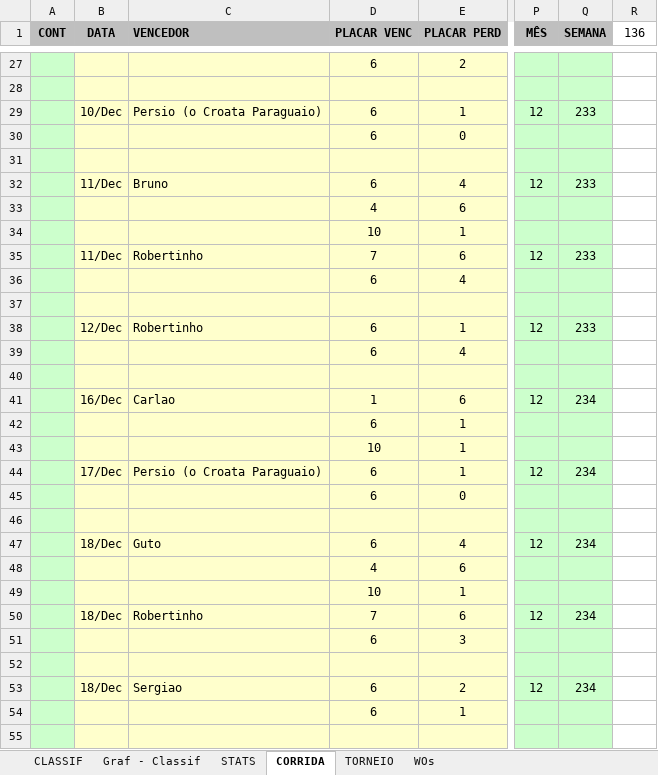
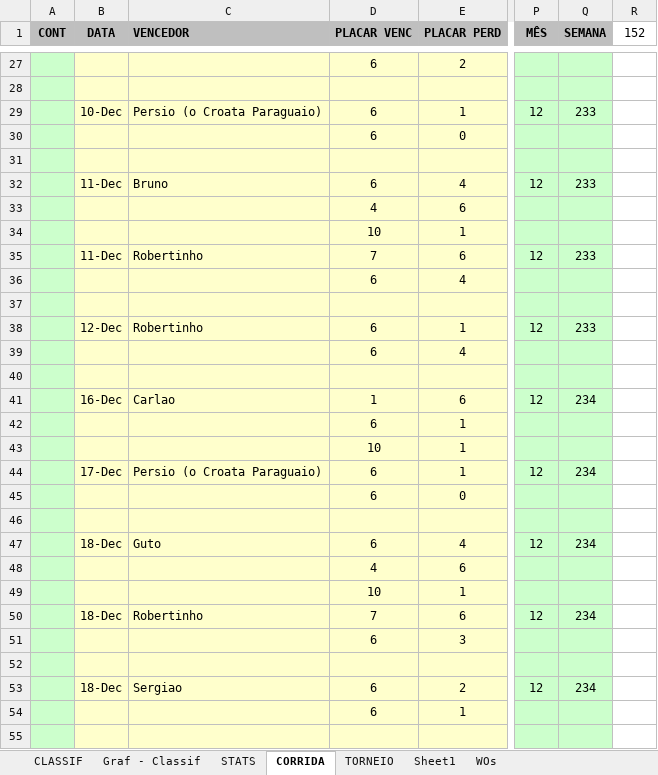
Before and after one commit to juanper/ATPerebas, an Excel workbook: 2022/semestre_1/ATPerebas - 1S22.xlsx, sheet CORRIDA, drawn as a sheet; only a part is shown, gaps mark what is left out; values as stored, in another font and other column widths than the file's, no borders; charts and pictures not drawn; the diff covers the shown part only; the diff names each change by its address in the sheet, - before the commit and + after, or states it on an @@ line.

```diff
--- a/2022/semestre_1/ATPerebas - 1S22.xlsx (sheet CORRIDA)
+++ b/2022/semestre_1/ATPerebas - 1S22.xlsx (sheet CORRIDA)
@@ sheet tab unhidden: Sheet1 @@
-R1: 136
+R1: 152
-B29 (DATA): 10/Dec
+B29 (DATA): 10-Dec
-B32 (DATA): 11/Dec
+B32 (DATA): 11-Dec
-B35 (DATA): 11/Dec
+B35 (DATA): 11-Dec
-B38 (DATA): 12/Dec
+B38 (DATA): 12-Dec
-B41 (DATA): 16/Dec
+B41 (DATA): 16-Dec
-B44 (DATA): 17/Dec
+B44 (DATA): 17-Dec
-B47 (DATA): 18/Dec
+B47 (DATA): 18-Dec
-B50 (DATA): 18/Dec
+B50 (DATA): 18-Dec
-B53 (DATA): 18/Dec
+B53 (DATA): 18-Dec
```
Also changed, not shown: 957 edited cells elsewhere in this sheet, sheet WOs, sheet TORNEIO, sheet STATS, sheet CLASSIF, hidden cells, charts or pictures, 22 other files.
